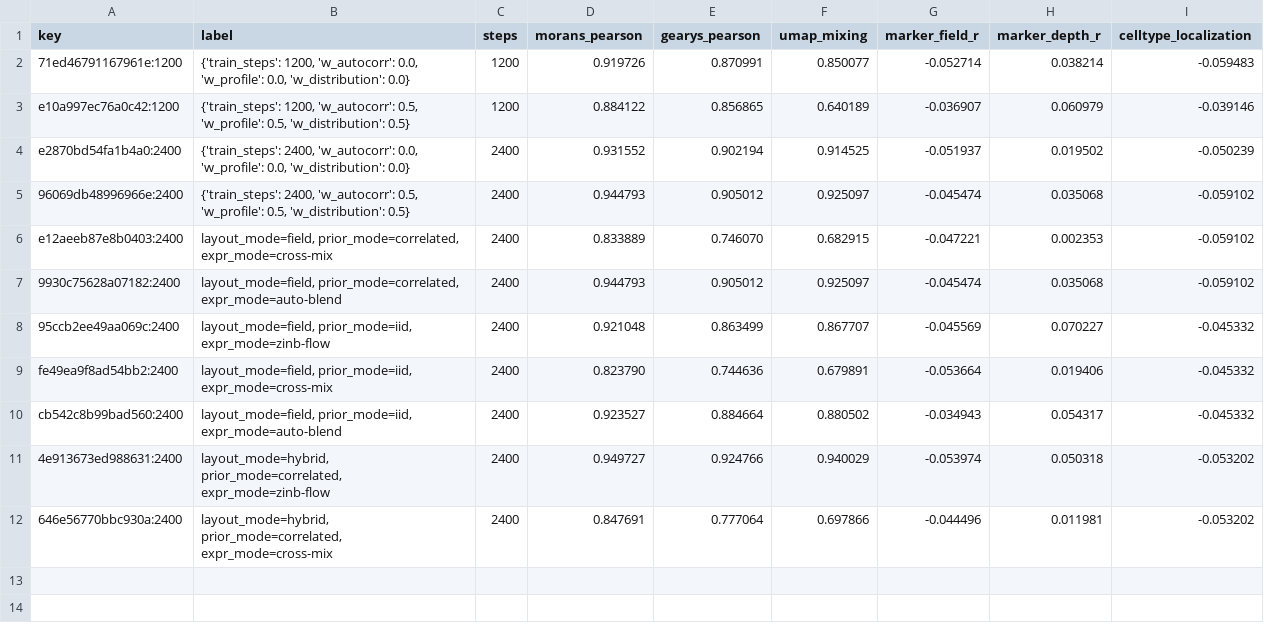
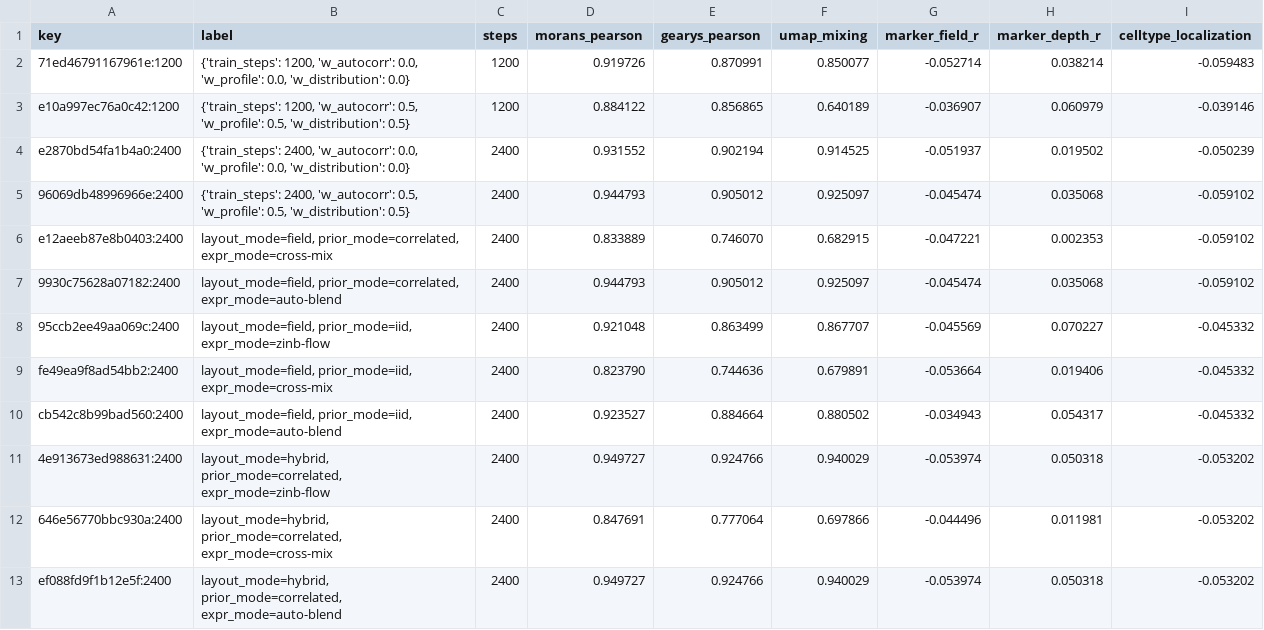
Before and after one commit to hanv14/SpatialCPA, a CSV file: reports/selection_checkpoint_synthetic.csv, drawn as a sheet.

```diff
--- a/reports/selection_checkpoint_synthetic.csv
+++ b/reports/selection_checkpoint_synthetic.csv
@@ -12 +12,2 @@ cb542c8b99bad560:2400,"layout_mode=field, prior_mode=iid, expr_mode=auto-blend",
 646e56770bbc930a:2400,"layout_mode=hybrid, prior_mode=correlated, expr_mode=cross-mix",2400,0.847691,0.777064,0.697866,-0.044496,0.011981,-0.053202
+ef088fd9f1b12e5f:2400,"layout_mode=hybrid, prior_mode=correlated, expr_mode=auto-blend",2400,0.949727,0.924766,0.940029,-0.053974,0.050318,-0.053202
```
